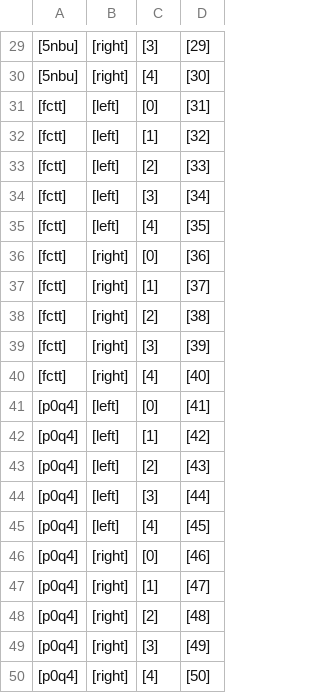
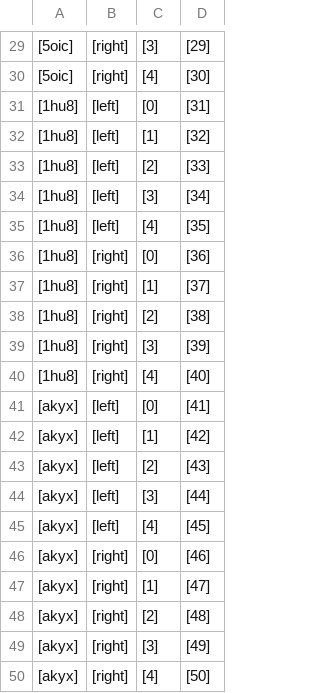
Before and after one commit to greg1904/Software_Engineering_Projektaufgabe_Sem_4, a CSV file: data/base_truck.csv, drawn as a sheet; only a part is shown, gaps mark what is left out; the diff covers the shown part only.

```diff
--- a/data/base_truck.csv
+++ b/data/base_truck.csv
@@ -29,22 +29,22 @@
-[5nbu],[right],[3],[29]
-[5nbu],[right],[4],[30]
-[fctt],[left],[0],[31]
-[fctt],[left],[1],[32]
-[fctt],[left],[2],[33]
-[fctt],[left],[3],[34]
-[fctt],[left],[4],[35]
-[fctt],[right],[0],[36]
-[fctt],[right],[1],[37]
-[fctt],[right],[2],[38]
-[fctt],[right],[3],[39]
-[fctt],[right],[4],[40]
-[p0q4],[left],[0],[41]
-[p0q4],[left],[1],[42]
-[p0q4],[left],[2],[43]
-[p0q4],[left],[3],[44]
-[p0q4],[left],[4],[45]
-[p0q4],[right],[0],[46]
-[p0q4],[right],[1],[47]
-[p0q4],[right],[2],[48]
-[p0q4],[right],[3],[49]
-[p0q4],[right],[4],[50]
+[5oic],[right],[3],[29]
+[5oic],[right],[4],[30]
+[1hu8],[left],[0],[31]
+[1hu8],[left],[1],[32]
+[1hu8],[left],[2],[33]
+[1hu8],[left],[3],[34]
+[1hu8],[left],[4],[35]
+[1hu8],[right],[0],[36]
+[1hu8],[right],[1],[37]
+[1hu8],[right],[2],[38]
+[1hu8],[right],[3],[39]
+[1hu8],[right],[4],[40]
+[akyx],[left],[0],[41]
+[akyx],[left],[1],[42]
+[akyx],[left],[2],[43]
+[akyx],[left],[3],[44]
+[akyx],[left],[4],[45]
+[akyx],[right],[0],[46]
+[akyx],[right],[1],[47]
+[akyx],[right],[2],[48]
+[akyx],[right],[3],[49]
+[akyx],[right],[4],[50]
```
Also changed, not shown: 28 edited cells elsewhere in this file, data/base_box.csv, data/base_pallet.csv, 38 other files.
